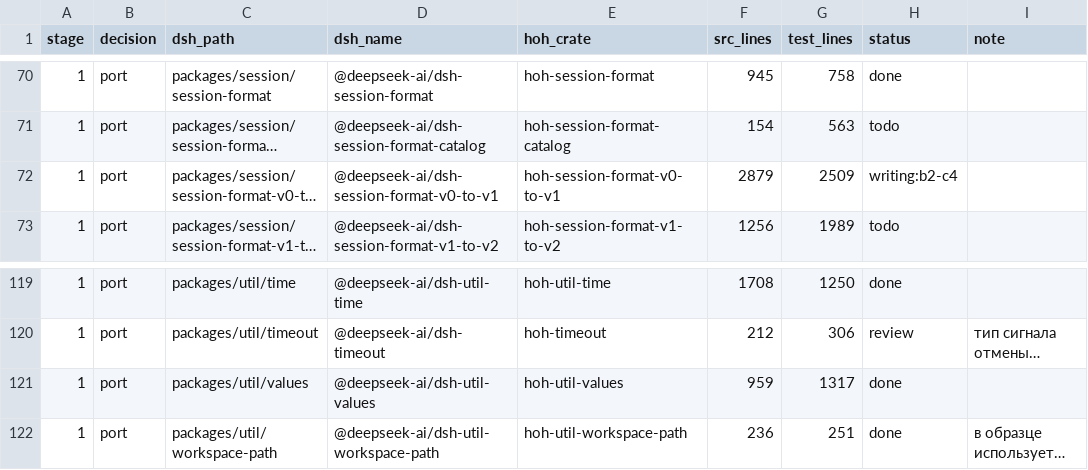
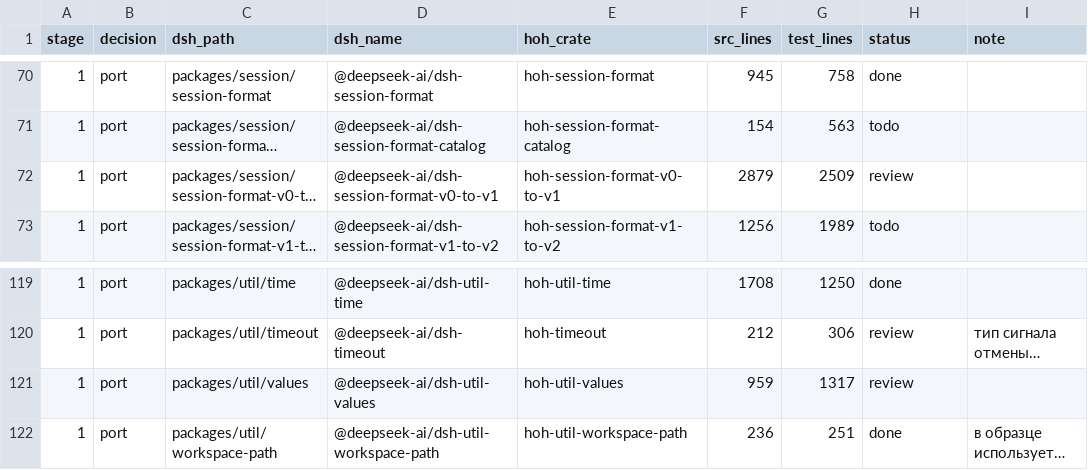
Before and after one commit to alexandrie-dev/harness-over-harness, a TSV file: docs/porting/MAP.tsv, drawn as a sheet; only a part is shown, gaps mark what is left out; long unchanged cells end in …; the diff names each change by its address in the sheet, - before the commit and + after, or states it on an @@ line.

```diff
--- a/docs/porting/MAP.tsv
+++ b/docs/porting/MAP.tsv
-H72 (status): writing:b2-c4
+H72 (status): review
-H121 (status): done
+H121 (status): review
```
Also changed, not shown: 1 other file.
